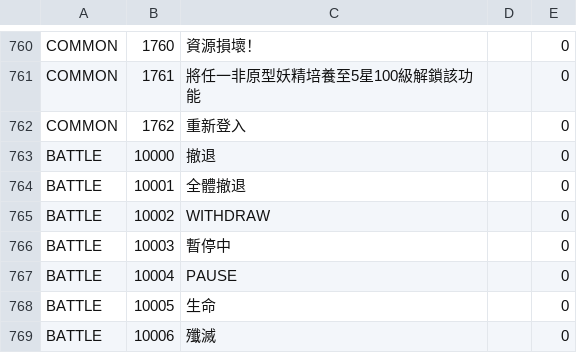
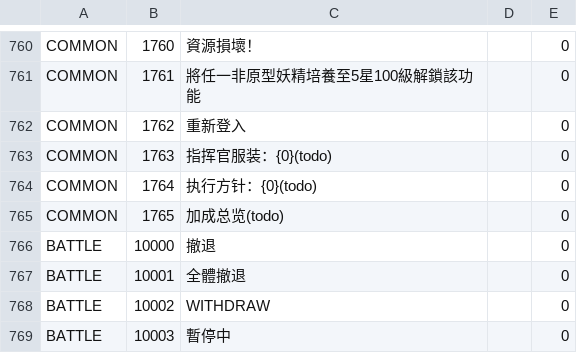
Before and after one commit to gf-data-tools/gf-data-ch, a CSV file: asset/language/languagedata_hk.csv, drawn as a sheet; only a part is shown, gaps mark what is left out; the shorter side is filled out with more unchanged rows; the diff names each change by its address in the sheet, - before the commit and + after, or states it on an @@ line.

```diff
--- a/asset/language/languagedata_hk.csv
+++ b/asset/language/languagedata_hk.csv
+row 763: COMMON | 1763 | 指挥官服装：{0}(todo) |  | 0
+row 764: COMMON | 1764 | 执行方针：{0}(todo) |  | 0
+row 765: COMMON | 1765 | 加成总览(todo) |  | 0
```
Also changed, not shown: asset/language/languagedata_jp.csv, asset/language/languagedata_kr.csv, 23 other files.
